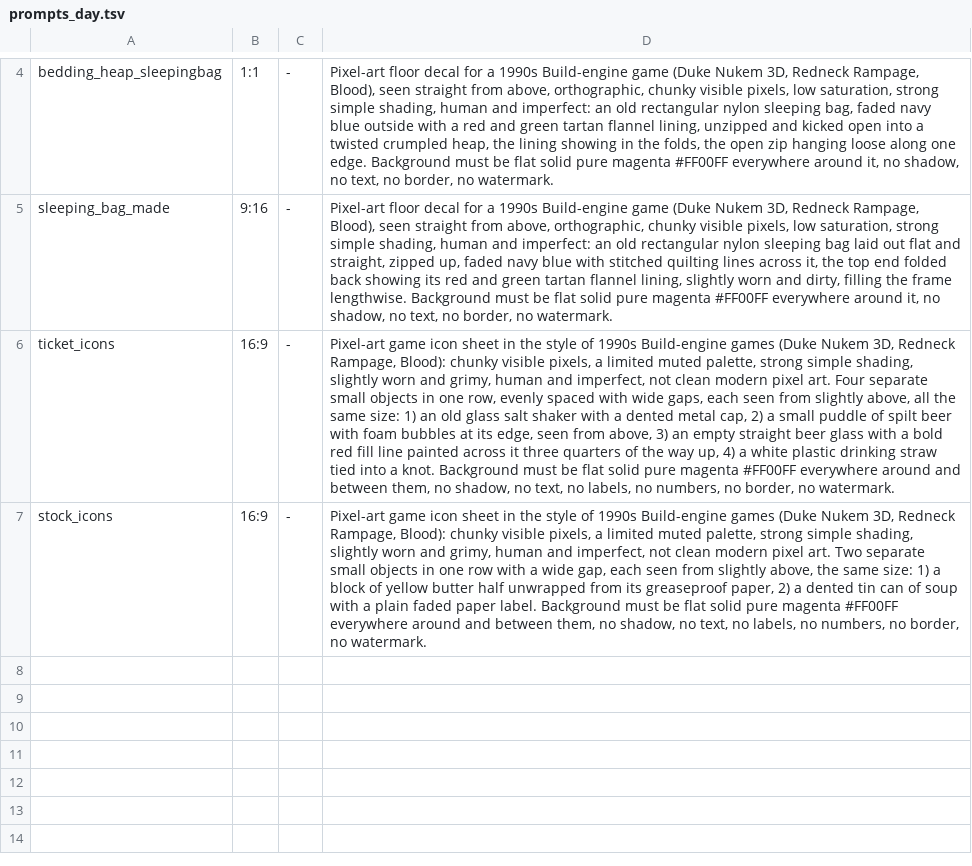
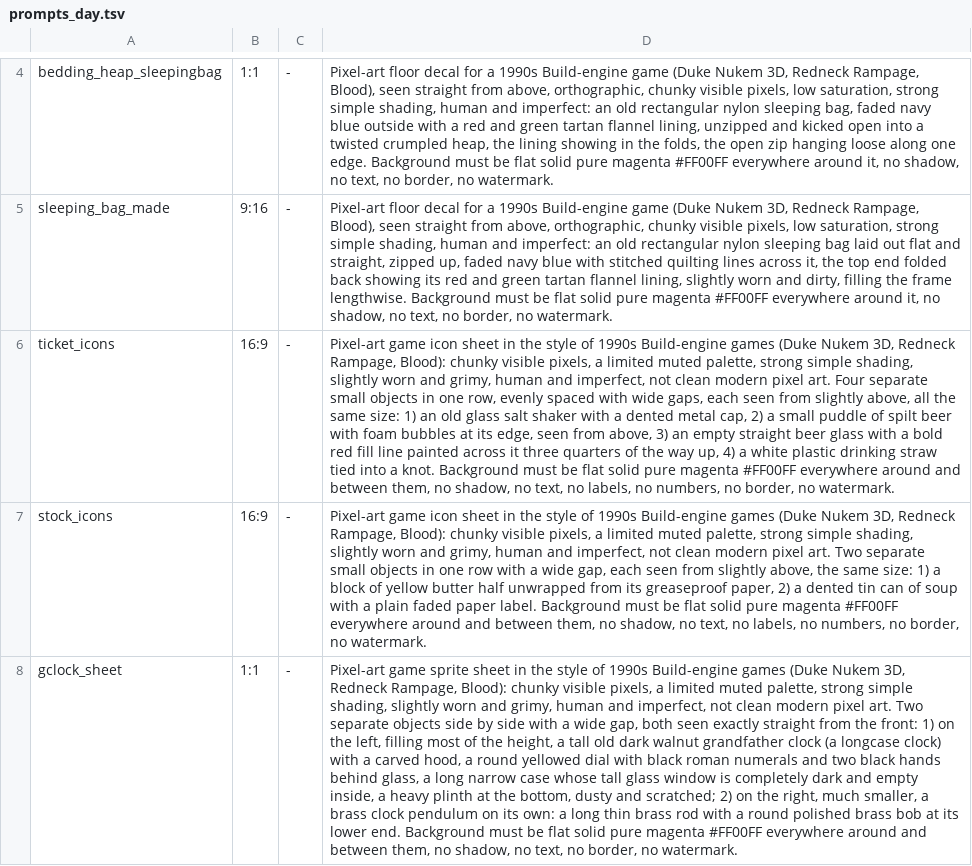
Before and after one commit to risafuranku/summercamp, a TSV file: tools/artgen/prompts_day.tsv, drawn as a sheet; only a part is shown, gaps mark what is left out; the diff names each change by its address in the sheet, - before the commit and + after, or states it on an @@ line.

```diff
--- a/tools/artgen/prompts_day.tsv
+++ b/tools/artgen/prompts_day.tsv
+row 8: gclock_sheet | 1:1 | - | Pixel-art game sprite sheet in the style of 1990s Build-engine games (Duke Nukem 3D, Redneck Rampage, Blood): chunky visible pixels, a limited muted palette, strong simple shading, slightly worn and grimy, human and imperfect, not clean modern pixel art. Two separate objects side by side with a wide gap, both seen exactly straight from the front: 1) on the left, filling most of the height, a tall old dark walnut grandfather clock (a longcase clock) with a carved hood, a round yellowed dial with black roman numerals and two black hands behind glass, a long narrow case whose tall glass window is completely dark and empty inside, a heavy plinth at the bottom, dusty and scratched; 2) on the right, much smaller, a brass clock pendulum on its own: a long thin brass rod with a round polished brass bob at its lower end. Background must be flat solid pure magenta #FF00FF everywhere around and between them, no shadow, no text, no border, no watermark.
```
Also changed, not shown: 18 other files.
